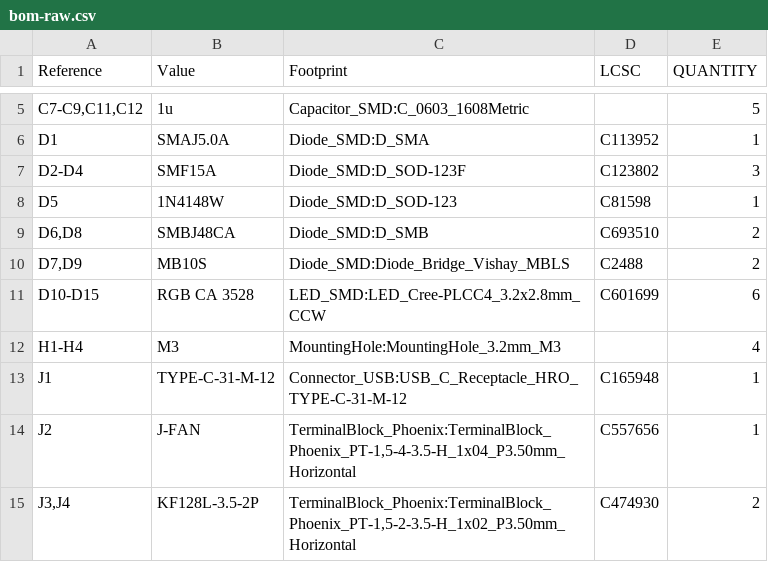
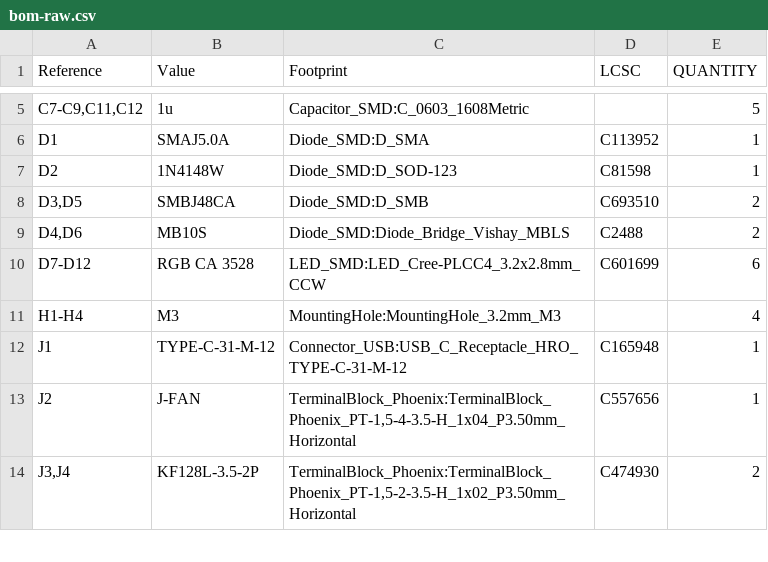
Before and after one commit to metcalf/shop-exhaust-control, a CSV file: pcb/reports/bom-raw.csv, drawn as a sheet; only a part is shown, gaps mark what is left out.

```diff
--- a/pcb/reports/bom-raw.csv
+++ b/pcb/reports/bom-raw.csv
@@ -6,7 +6,6 @@
 "D1","SMAJ5.0A","Diode_SMD:D_SMA","C113952","1"
-"D2-D4","SMF15A","Diode_SMD:D_SOD-123F","C123802","3"
-"D5","1N4148W","Diode_SMD:D_SOD-123","C81598","1"
-"D6,D8","SMBJ48CA","Diode_SMD:D_SMB","C693510","2"
-"D7,D9","MB10S","Diode_SMD:Diode_Bridge_Vishay_MBLS","C2488","2"
-"D10-D15","RGB CA 3528","LED_SMD:LED_Cree-PLCC4_3.2x2.8mm_CCW","C601699","6"
+"D2","1N4148W","Diode_SMD:D_SOD-123","C81598","1"
+"D3,D5","SMBJ48CA","Diode_SMD:D_SMB","C693510","2"
+"D4,D6","MB10S","Diode_SMD:Diode_Bridge_Vishay_MBLS","C2488","2"
+"D7-D12","RGB CA 3528","LED_SMD:LED_Cree-PLCC4_3.2x2.8mm_CCW","C601699","6"
 "H1-H4","M3","MountingHole:MountingHole_3.2mm_M3","","4"
```
Also changed, not shown: 14 other files.
